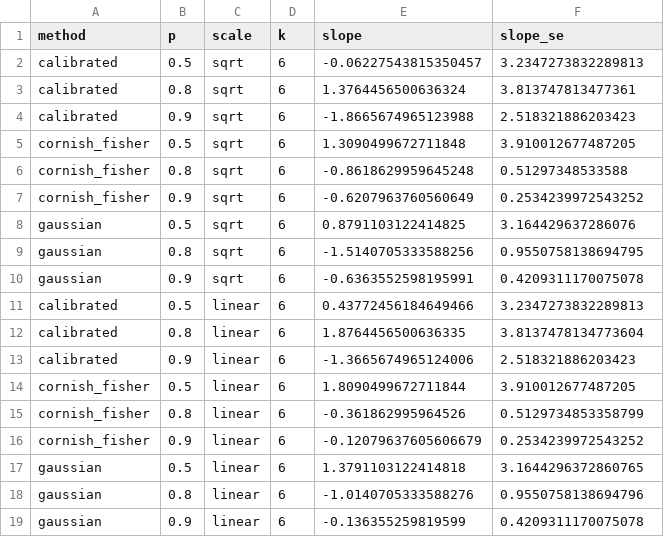
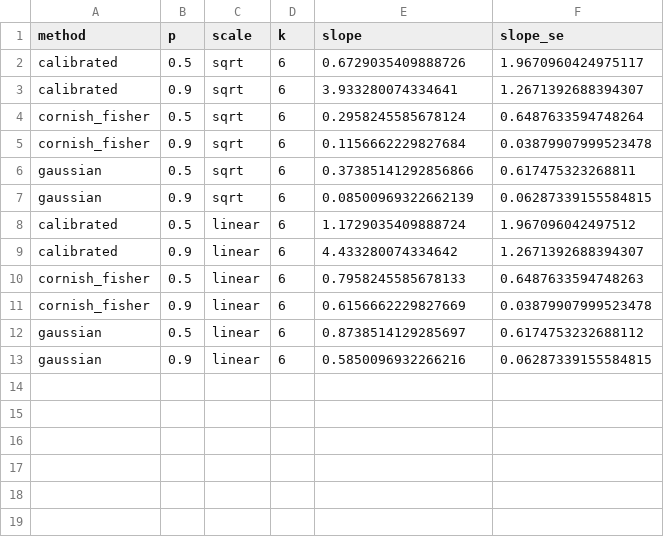
Before and after one commit to tdaniy/paper-higher-order-equivalence, a CSV file: experiment/kill_shot_rate_grid_slopes.csv, drawn as a sheet.

```diff
--- a/experiment/kill_shot_rate_grid_slopes.csv
+++ b/experiment/kill_shot_rate_grid_slopes.csv
@@ -1,19 +1,13 @@
 method,p,scale,k,slope,slope_se
-calibrated,0.5,sqrt,6,-0.06227543815350457,3.2347273832289813
-calibrated,0.8,sqrt,6,1.3764456500636324,3.813747813477361
-calibrated,0.9,sqrt,6,-1.8665674965123988,2.518321886203423
-cornish_fisher,0.5,sqrt,6,1.3090499672711848,3.910012677487205
-cornish_fisher,0.8,sqrt,6,-0.8618629959645248,0.51297348533588
-cornish_fisher,0.9,sqrt,6,-0.6207963760560649,0.2534239972543252
-gaussian,0.5,sqrt,6,0.8791103122414825,3.164429637286076
-gaussian,0.8,sqrt,6,-1.5140705333588256,0.9550758138694795
-gaussian,0.9,sqrt,6,-0.6363552598195991,0.4209311170075078
-calibrated,0.5,linear,6,0.43772456184649466,3.2347273832289813
-calibrated,0.8,linear,6,1.8764456500636335,3.8137478134773604
-calibrated,0.9,linear,6,-1.3665674965124006,2.518321886203423
-cornish_fisher,0.5,linear,6,1.8090499672711844,3.910012677487205
-cornish_fisher,0.8,linear,6,-0.361862995964526,0.5129734853358799
-cornish_fisher,0.9,linear,6,-0.12079637605606679,0.2534239972543252
-gaussian,0.5,linear,6,1.3791103122414818,3.1644296372860765
-gaussian,0.8,linear,6,-1.0140705333588276,0.9550758138694796
-gaussian,0.9,linear,6,-0.136355259819599,0.4209311170075078
+calibrated,0.5,sqrt,6,0.6729035409888726,1.9670960424975117
+calibrated,0.9,sqrt,6,3.933280074334641,1.2671392688394307
+cornish_fisher,0.5,sqrt,6,0.2958245585678124,0.6487633594748264
+cornish_fisher,0.9,sqrt,6,0.1156662229827684,0.03879907999523478
+gaussian,0.5,sqrt,6,0.37385141292856866,0.617475323268811
+gaussian,0.9,sqrt,6,0.08500969322662139,0.06287339155584815
+calibrated,0.5,linear,6,1.1729035409888724,1.967096042497512
+calibrated,0.9,linear,6,4.433280074334642,1.2671392688394307
+cornish_fisher,0.5,linear,6,0.7958245585678133,0.6487633594748263
+cornish_fisher,0.9,linear,6,0.6156662229827669,0.03879907999523478
+gaussian,0.5,linear,6,0.8738514129285697,0.6174753232688112
+gaussian,0.9,linear,6,0.5850096932266216,0.06287339155584815
```
Also changed, not shown: 8 other files.
